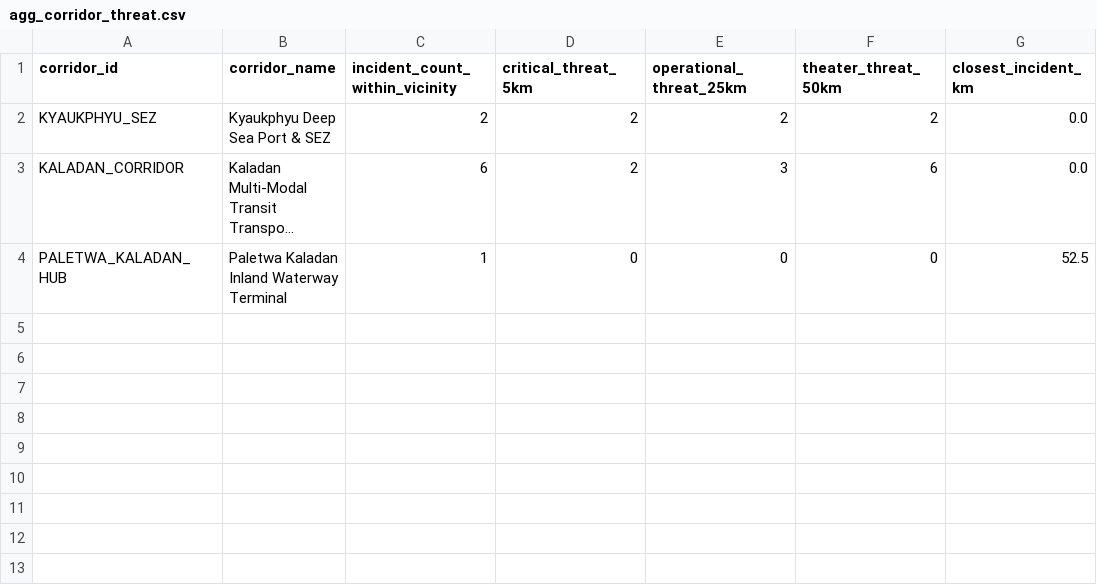
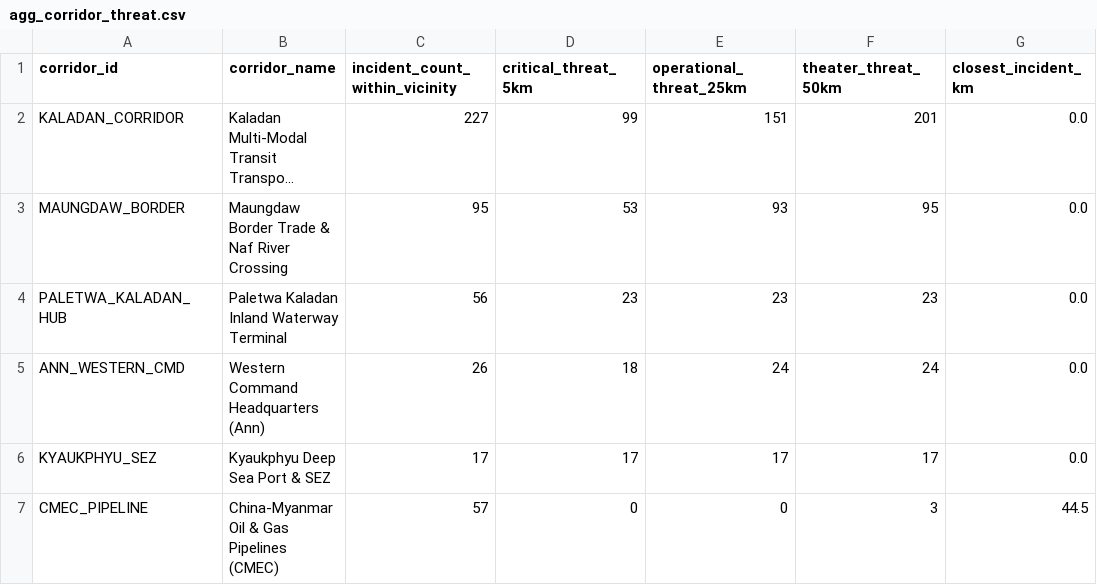
Before and after one commit to SwanHtutOakkarAung/arakan-geoint-lakehouse, a CSV file: data/gold/agg_corridor_threat.csv, drawn as a sheet; long unchanged cells end in …; removed rows and columns are numbered as before the commit, all else as after; the diff names each change by its address in the sheet, - before the commit and + after, or states it on an @@ line.

```diff
--- a/data/gold/agg_corridor_threat.csv
+++ b/data/gold/agg_corridor_threat.csv
-row 2: KYAUKPHYU_SEZ | Kyaukphyu Deep Sea Port & SEZ | 2 | 2 | 2 | 2 | 0.0
-C2 (incident_count_within_vicinity): 6
+C2 (incident_count_within_vicinity): 227
-D2 (critical_threat_5km): 2
+D2 (critical_threat_5km): 99
-E2 (operational_threat_25km): 3
+E2 (operational_threat_25km): 151
-F2 (theater_threat_50km): 6
+F2 (theater_threat_50km): 201
+row 3: MAUNGDAW_BORDER | Maungdaw Border Trade & Naf River Crossing | 95 | 53 | 93 | 95 | 0.0
-C4 (incident_count_within_vicinity): 1
+C4 (incident_count_within_vicinity): 56
-D4 (critical_threat_5km): 0
+D4 (critical_threat_5km): 23
-E4 (operational_threat_25km): 0
+E4 (operational_threat_25km): 23
-F4 (theater_threat_50km): 0
+F4 (theater_threat_50km): 23
-G4 (closest_incident_km): 52.5
+G4 (closest_incident_km): 0.0
+row 5: ANN_WESTERN_CMD | Western Command Headquarters (Ann) | 26 | 18 | 24 | 24 | 0.0
+row 6: KYAUKPHYU_SEZ | Kyaukphyu Deep Sea Port & SEZ | 17 | 17 | 17 | 17 | 0.0
+row 7: CMEC_PIPELINE | China-Myanmar Oil & Gas Pipelines (CMEC) | 57 | 0 | 0 | 3 | 44.5
```
Also changed, not shown: data/gold/agg_township_risk.csv, 15 other files.
